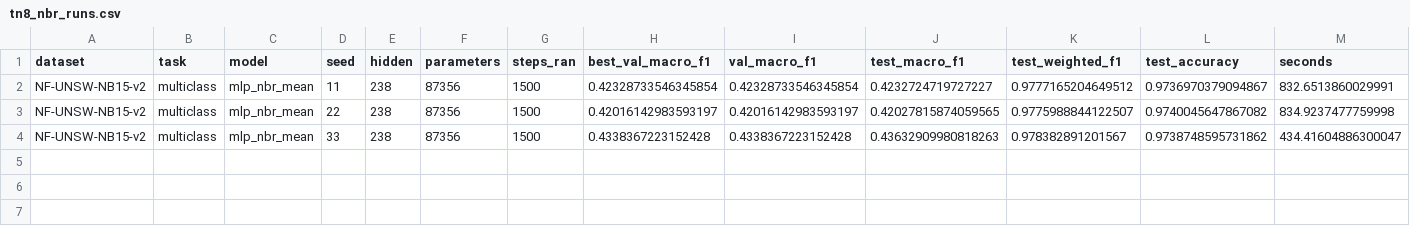
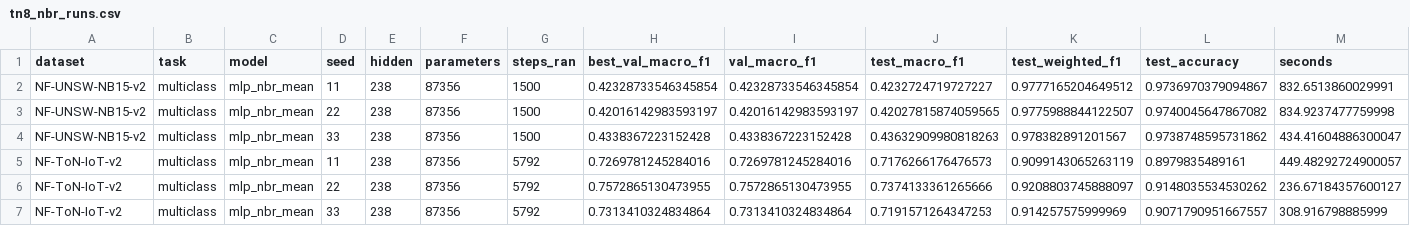
Before and after one commit to TranQuy-lab/reseach1, a CSV file: research_q4_2026/results/tn8_nbr_runs.csv, drawn as a sheet.

```diff
--- a/research_q4_2026/results/tn8_nbr_runs.csv
+++ b/research_q4_2026/results/tn8_nbr_runs.csv
@@ -4 +4,4 @@ NF-UNSW-NB15-v2,multiclass,mlp_nbr_mean,22,238,87356,1500,0.42016142983593197,0.
 NF-UNSW-NB15-v2,multiclass,mlp_nbr_mean,33,238,87356,1500,0.4338367223152428,0.4338367223152428,0.43632909980818263,0.978382891201567,0.9738748595731862,434.41604886300047
+NF-ToN-IoT-v2,multiclass,mlp_nbr_mean,11,238,87356,5792,0.7269781245284016,0.7269781245284016,0.7176266176476573,0.9099143065263119,0.8979835489161,449.48292724900057
+NF-ToN-IoT-v2,multiclass,mlp_nbr_mean,22,238,87356,5792,0.7572865130473955,0.7572865130473955,0.7374133361265666,0.9208803745888097,0.9148035534530262,236.67184357600127
+NF-ToN-IoT-v2,multiclass,mlp_nbr_mean,33,238,87356,5792,0.7313410324834864,0.7313410324834864,0.7191571264347253,0.914257575999969,0.9071790951667557,308.916798885999
```
Also changed, not shown: research_q4_2026/results/tn5_struct_runs.csv, 5 other files.
